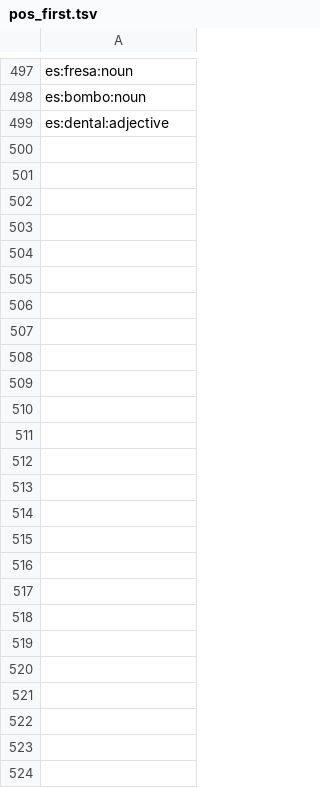
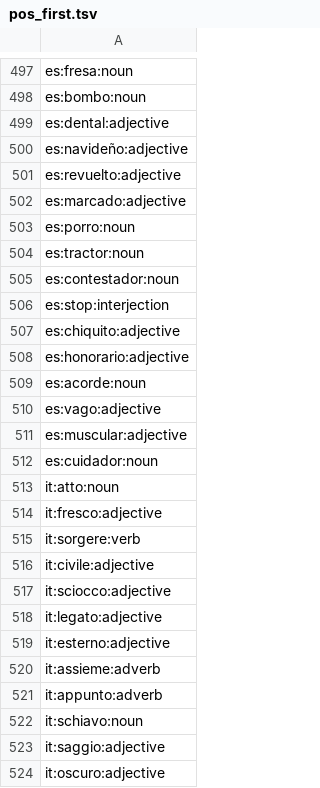
Before and after one commit to heitorpais/four-language-translator, a TSV file: build/claude/pos_first.tsv, drawn as a sheet; only a part is shown, gaps mark what is left out; the diff names each change by its address in the sheet, - before the commit and + after, or states it on an @@ line.

```diff
--- a/build/claude/pos_first.tsv
+++ b/build/claude/pos_first.tsv
+row 500: es:navideño:adjective
+row 501: es:revuelto:adjective
+row 502: es:marcado:adjective
+row 503: es:porro:noun
+row 504: es:tractor:noun
+row 505: es:contestador:noun
+row 506: es:stop:interjection
+row 507: es:chiquito:adjective
+row 508: es:honorario:adjective
+row 509: es:acorde:noun
+row 510: es:vago:adjective
+row 511: es:muscular:adjective
+row 512: es:cuidador:noun
+row 513: it:atto:noun
+row 514: it:fresco:adjective
+row 515: it:sorgere:verb
+row 516: it:civile:adjective
+row 517: it:sciocco:adjective
+row 518: it:legato:adjective
+row 519: it:esterno:adjective
+row 520: it:assieme:adverb
+row 521: it:appunto:adverb
+row 522: it:schiavo:noun
+row 523: it:saggio:adjective
+row 524: it:oscuro:adjective
```
Also changed, not shown: build/claude/minor.tsv, 19 other files.
